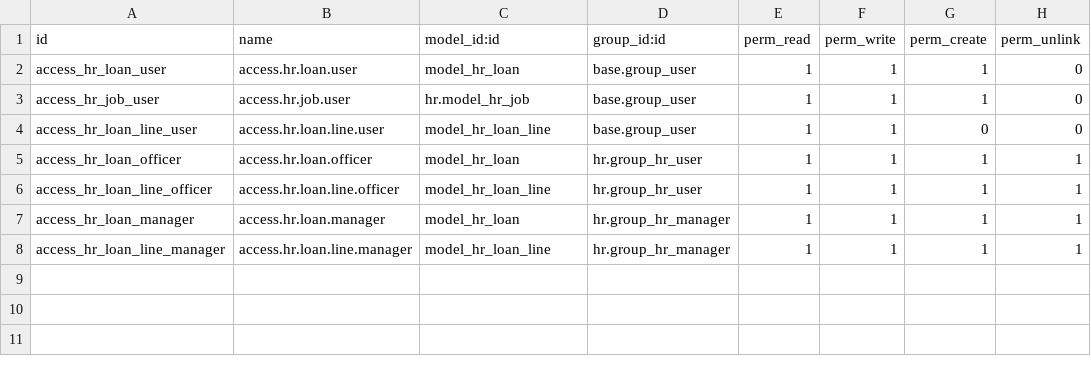
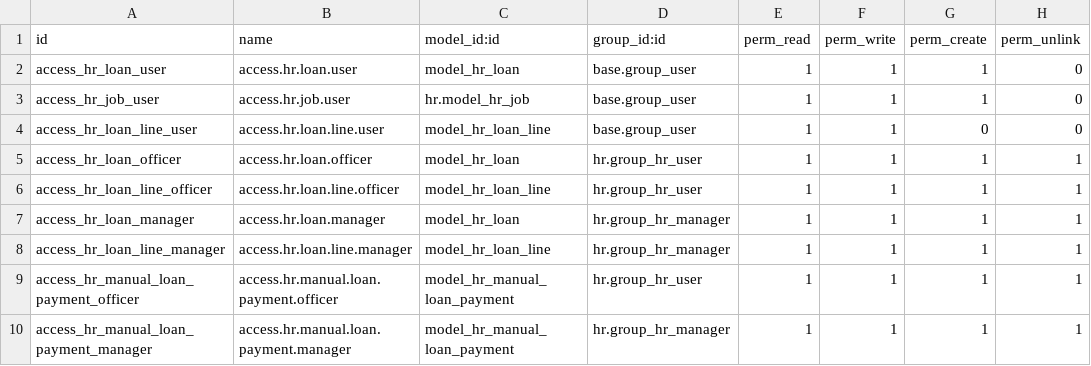
Before and after one commit to nasleem-mdr/ohrms_loan, a CSV file: security/ir.model.access.csv, drawn as a sheet; the diff names each change by its address in the sheet, - before the commit and + after, or states it on an @@ line.

```diff
--- a/security/ir.model.access.csv
+++ b/security/ir.model.access.csv
+row 9: access_hr_manual_loan_payment_officer | access.hr.manual.loan.payment.officer | model_hr_manual_loan_payment | hr.group_hr_user | 1 | 1 | 1 | 1
+row 10: access_hr_manual_loan_payment_manager | access.hr.manual.loan.payment.manager | model_hr_manual_loan_payment | hr.group_hr_manager | 1 | 1 | 1 | 1
```
Also changed, not shown: 5 other files.
